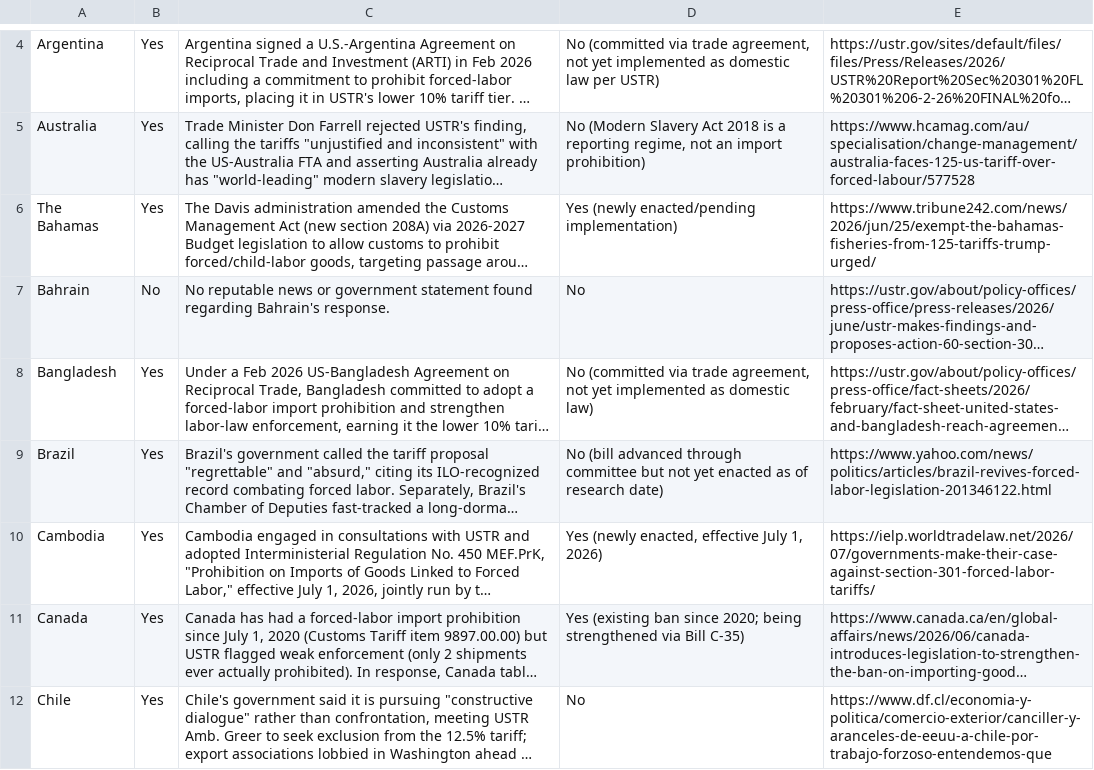
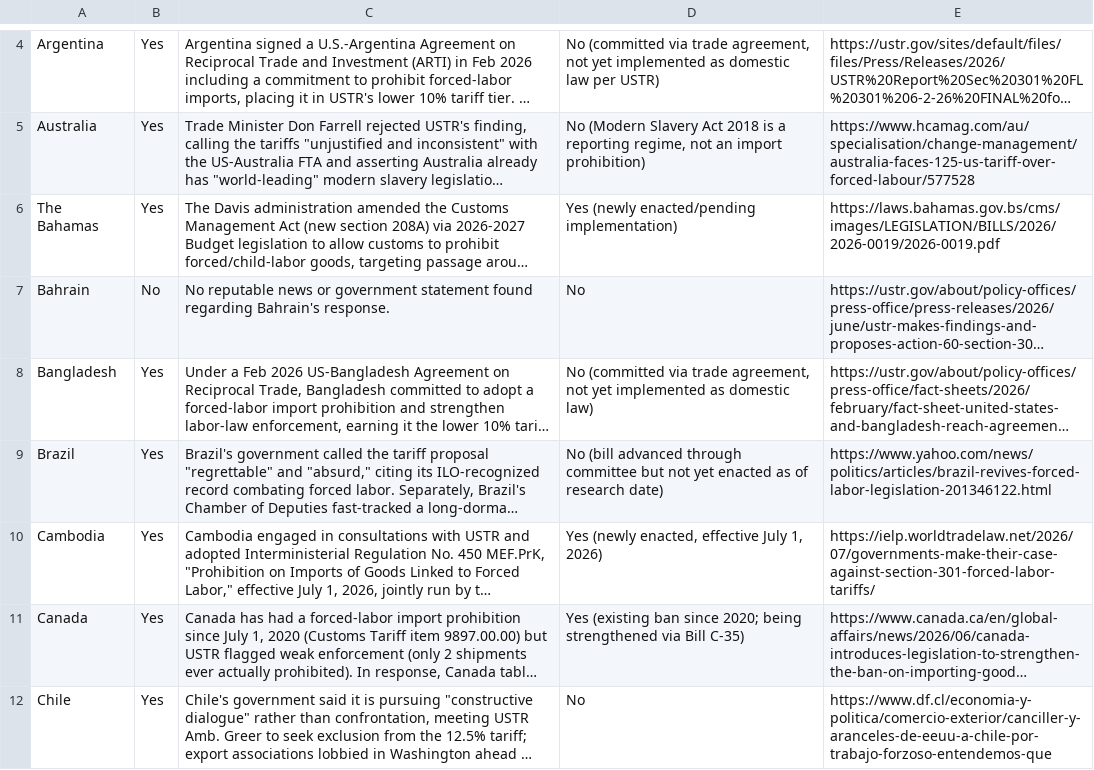
Before and after one commit to arifshehab/test-repo, a CSV file: section_301_forced_labor_tracker.csv, drawn as a sheet; only a part is shown, gaps mark what is left out; long unchanged cells end in …; the diff names each change by its address in the sheet, - before the commit and + after, or states it on an @@ line.

```diff
--- a/section_301_forced_labor_tracker.csv
+++ b/section_301_forced_labor_tracker.csv
-E6: https://www.tribune242.com/news/2026/jun/25/exempt-the-bahamas-fisheries-from-125-tariffs-trump-urged/
+E6: https://laws.bahamas.gov.bs/cms/images/LEGISLATION/BILLS/2026/2026-0019/2026-0019.pdf
```
Also changed, not shown: 10 other files.
